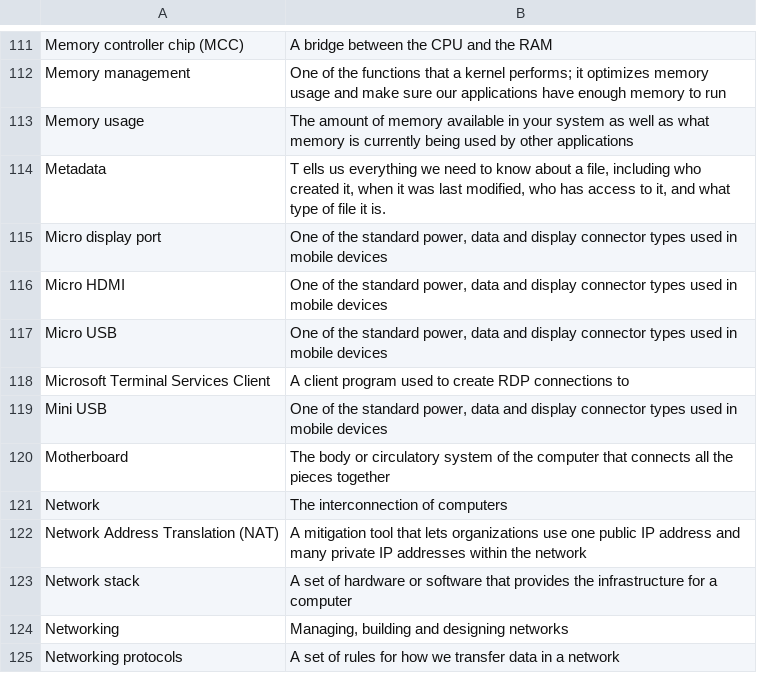
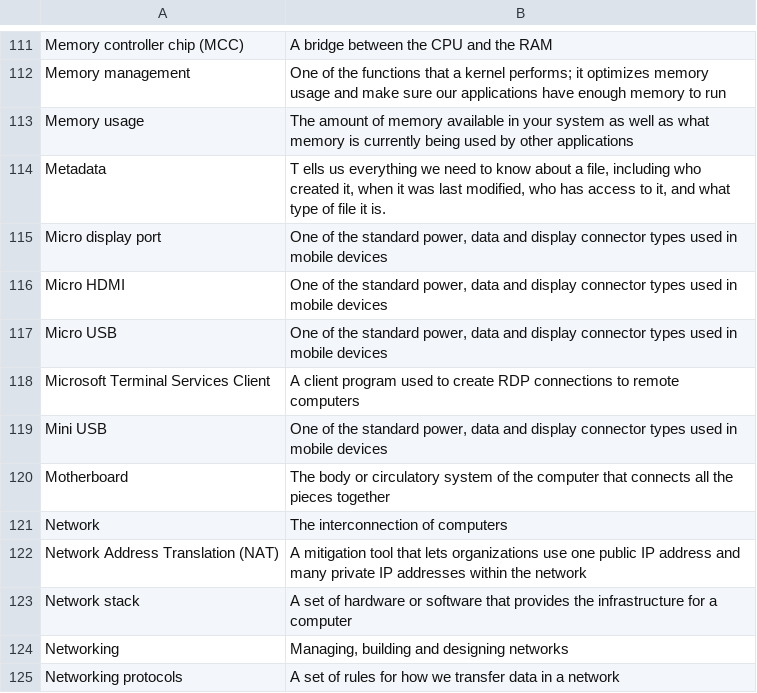
Before and after one commit to mgooood/FlashCardService, a CSV file: scripts/technicalSupportFundementals.csv, drawn as a sheet; only a part is shown, gaps mark what is left out.

Commit message:
fix: improve flashcard layout and fix data
- Added scrollable content area for long text in flashcards
- Simplified paragraph styling by removing unnecessary text wrapping
- Fixed typo in Fundamentals in category name
- Completed truncated definition for Microsoft Terminal Services Client
- Maintained consistent formatting in data files

```diff
--- a/scripts/technicalSupportFundementals.csv
+++ b/scripts/technicalSupportFundementals.csv
@@ -117,3 +117,3 @@ Micro HDMI,"One of the standard power, data and display connector types used in
 Micro USB,"One of the standard power, data and display connector types used in mobile devices"
-Microsoft Terminal Services Client,A client program used to create RDP connections to
+Microsoft Terminal Services Client,A client program used to create RDP connections to remote computers
 Mini USB,"One of the standard power, data and display connector types used in mobile devices"
```
Also changed, not shown: 3 other files.
